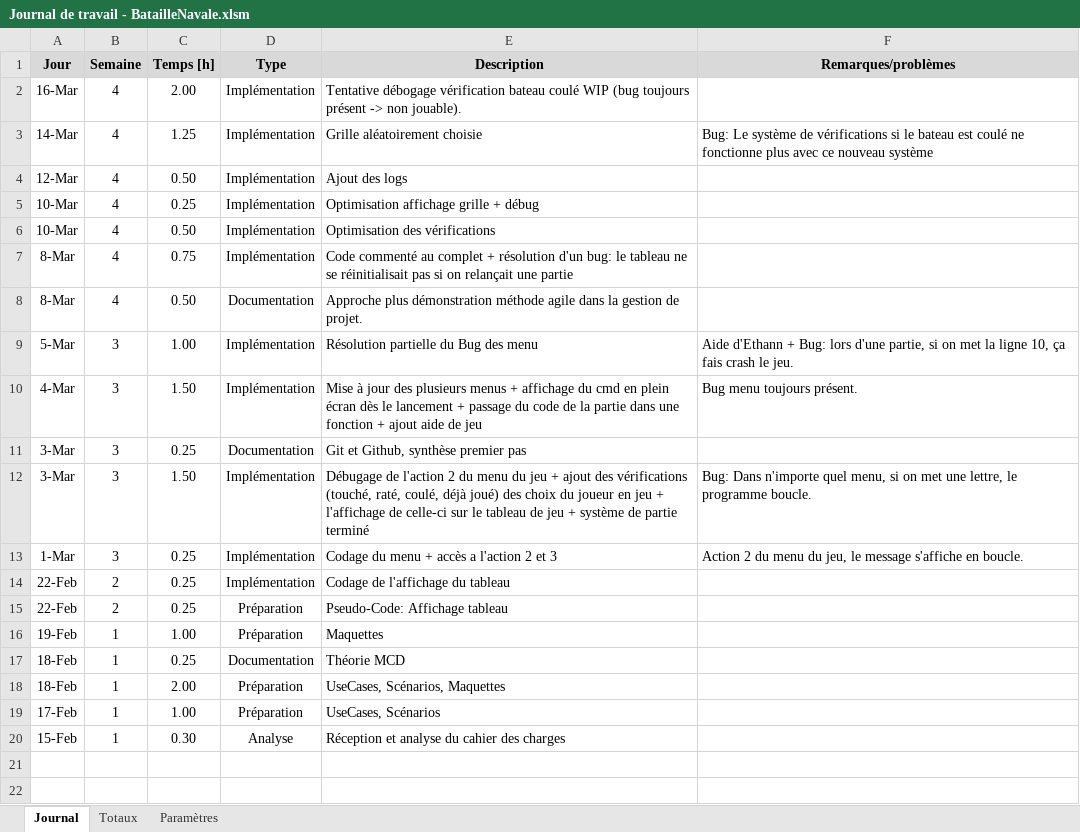
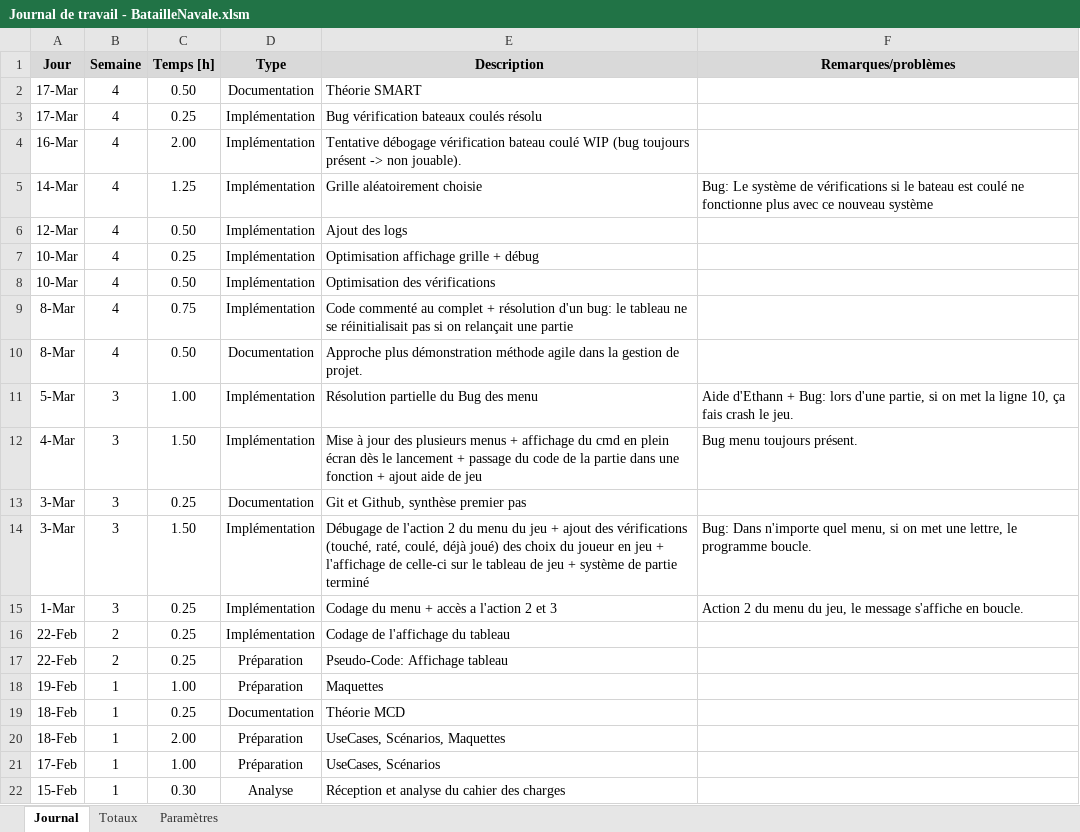
Before and after one commit to DiogodaSilvaFernandes/BatailleNavale, an Excel workbook: doc/Journal de travail - BatailleNavale.xlsm, sheet Journal, drawn as a sheet; values as stored, in another font and other column widths than the file's, no borders; charts and pictures not drawn; the diff names each change by its address in the sheet, - before the commit and + after, or states it on an @@ line.

Commit message:
Mise à jour doc

```diff
--- a/doc/Journal de travail - BatailleNavale.xlsm (sheet Journal)
+++ b/doc/Journal de travail - BatailleNavale.xlsm (sheet Journal)
+row 2: 17-Mar | 4 | 0.50 | Documentation | Théorie SMART
+row 3: 17-Mar | 4 | 0.25 | Implémentation | Bug vérification bateaux coulés résolu
```
